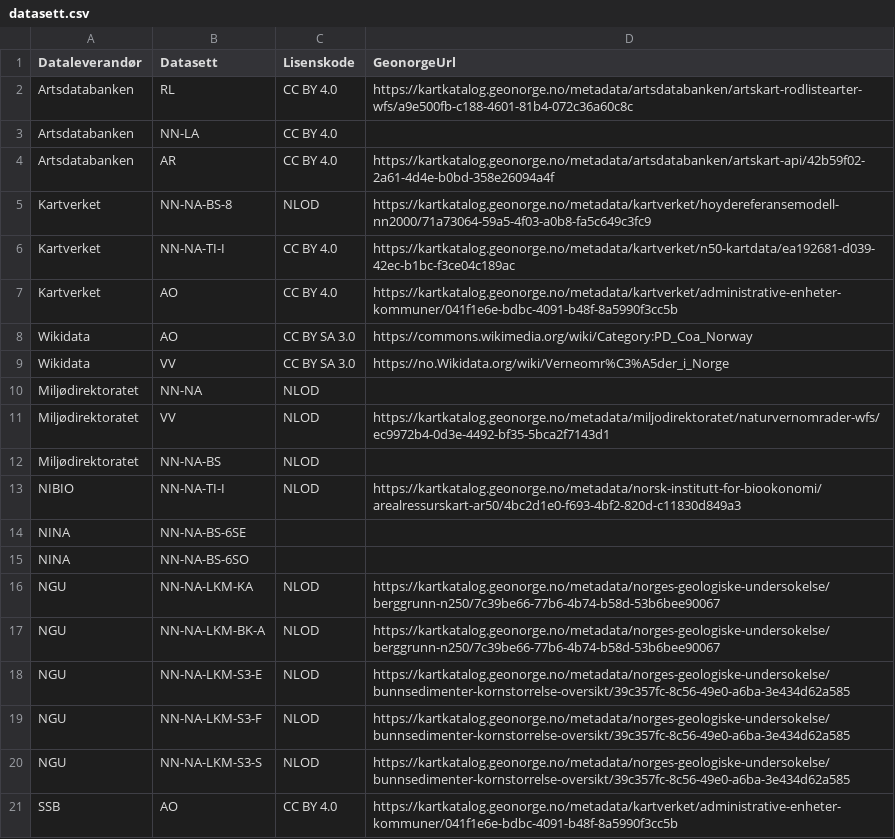
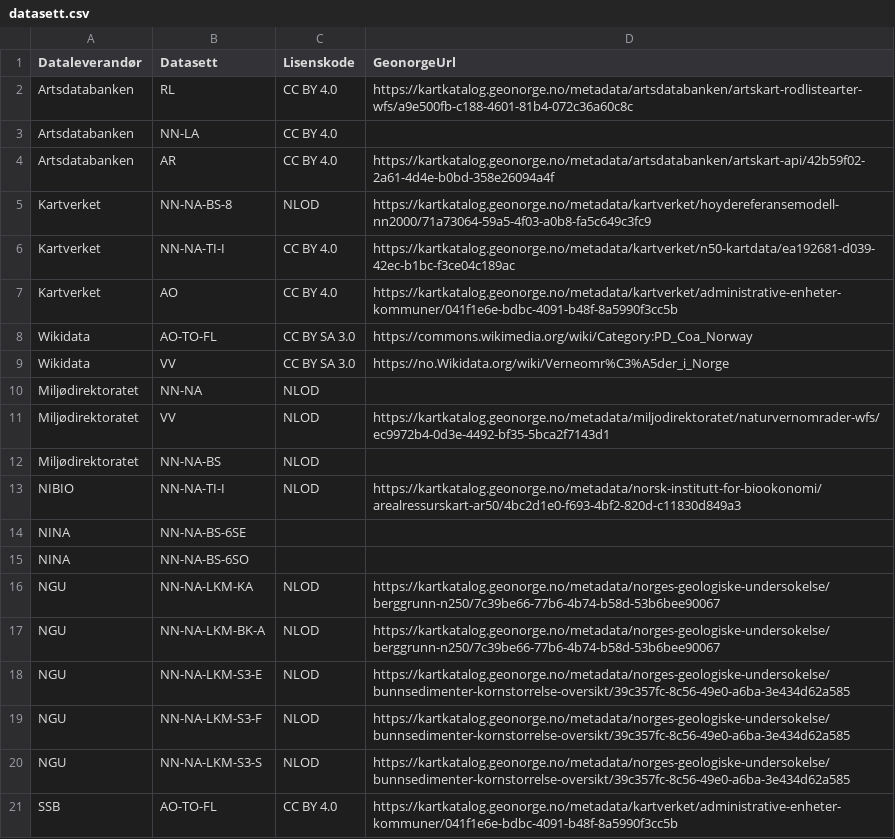
Before and after one commit to Artsdatabanken/natursystem-ubehandlet, a CSV file: Natur_i_Norge/datasett.csv, drawn as a sheet.

Commit message:
Krediter SSB og Wikidata for Fastlands-Norge

```diff
--- a/Natur_i_Norge/datasett.csv
+++ b/Natur_i_Norge/datasett.csv
@@ -7,3 +7,3 @@
 "Kartverket","AO","CC BY 4.0","https://kartkatalog.geonorge.no/metadata/kartverket/administrative-enheter-kommuner/041f1e6e-bdbc-4091-b48f-8a5990f3cc5b"
-"Wikidata","AO","CC BY SA 3.0","https://commons.wikimedia.org/wiki/Category:PD_Coa_Norway"
+"Wikidata","AO-TO-FL","CC BY SA 3.0","https://commons.wikimedia.org/wiki/Category:PD_Coa_Norway"
 "Wikidata","VV","CC BY SA 3.0","https://no.Wikidata.org/wiki/Verneomr%C3%A5der_i_Norge"
@@ -20,2 +20,2 @@
 "NGU","NN-NA-LKM-S3-S","NLOD","https://kartkatalog.geonorge.no/metadata/norges-geologiske-undersokelse/bunnsedimenter-kornstorrelse-oversikt/39c357fc-8c56-49e0-a6ba-3e434d62a585"
-"SSB","AO","CC BY 4.0","https://kartkatalog.geonorge.no/metadata/kartverket/administrative-enheter-kommuner/041f1e6e-bdbc-4091-b48f-8a5990f3cc5b"
+"SSB","AO-TO-FL","CC BY 4.0","https://kartkatalog.geonorge.no/metadata/kartverket/administrative-enheter-kommuner/041f1e6e-bdbc-4091-b48f-8a5990f3cc5b"
```
